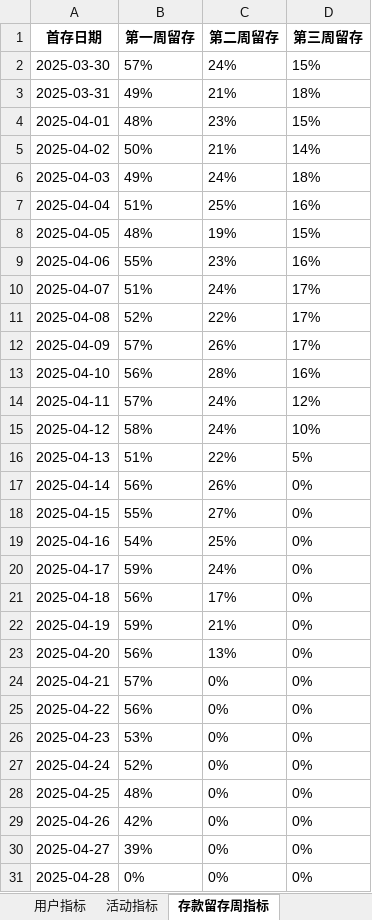
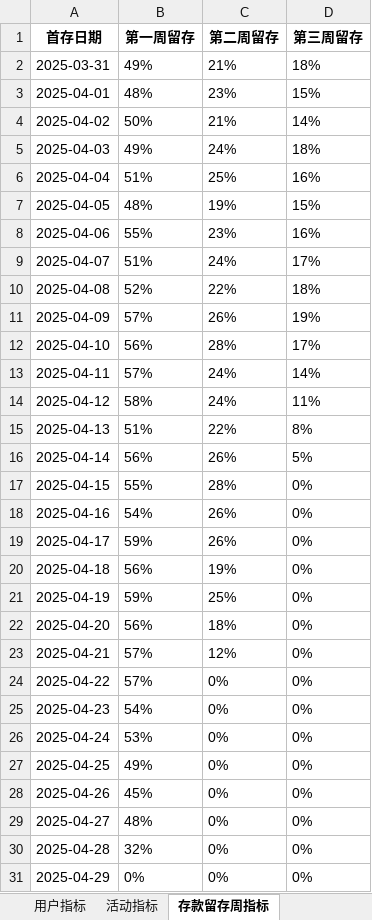
Before and after one commit to pohhokjun/PyCharm, an Excel workbook: 2_分析/merged_metrics.xlsx, sheet 存款留存周指标, drawn as a sheet; values as stored, in another font and other column widths than the file's, no borders; removed rows and columns are numbered as before the commit, all else as after; the diff names each change by its address in the sheet, - before the commit and + after, or states it on an @@ line.

```diff
--- a/2_分析/merged_metrics.xlsx (sheet 存款留存周指标)
+++ b/2_分析/merged_metrics.xlsx (sheet 存款留存周指标)
-row 2: 2025-03-30 | 57% | 24% | 15%
-D10 (第三周留存): 17%
+D10 (第三周留存): 18%
-D11 (第三周留存): 17%
+D11 (第三周留存): 19%
-D12 (第三周留存): 16%
+D12 (第三周留存): 17%
-D13 (第三周留存): 12%
+D13 (第三周留存): 14%
-D14 (第三周留存): 10%
+D14 (第三周留存): 11%
-D15 (第三周留存): 5%
+D15 (第三周留存): 8%
-D16 (第三周留存): 0%
+D16 (第三周留存): 5%
-C17 (第二周留存): 27%
+C17 (第二周留存): 28%
-C18 (第二周留存): 25%
+C18 (第二周留存): 26%
-C19 (第二周留存): 24%
+C19 (第二周留存): 26%
-C20 (第二周留存): 17%
+C20 (第二周留存): 19%
-C21 (第二周留存): 21%
+C21 (第二周留存): 25%
-C22 (第二周留存): 13%
+C22 (第二周留存): 18%
-C23 (第二周留存): 0%
+C23 (第二周留存): 12%
-B24 (第一周留存): 56%
+B24 (第一周留存): 57%
-B25 (第一周留存): 53%
+B25 (第一周留存): 54%
-B26 (第一周留存): 52%
+B26 (第一周留存): 53%
-B27 (第一周留存): 48%
+B27 (第一周留存): 49%
-B28 (第一周留存): 42%
+B28 (第一周留存): 45%
-B29 (第一周留存): 39%
+B29 (第一周留存): 48%
-B30 (第一周留存): 0%
+B30 (第一周留存): 32%
+row 31: 2025-04-29 | 0% | 0% | 0%
```
Also changed, not shown: sheet 好博体育基本数据, sheet 基本数据, sheet 活跃天数指标, sheet 投注留存周指标, sheet 营收指标, sheet 运营指标, 3 more sheets, 2_分析/代理.xlsx, 2_分析/指标数据.xlsx, 13 other files.
